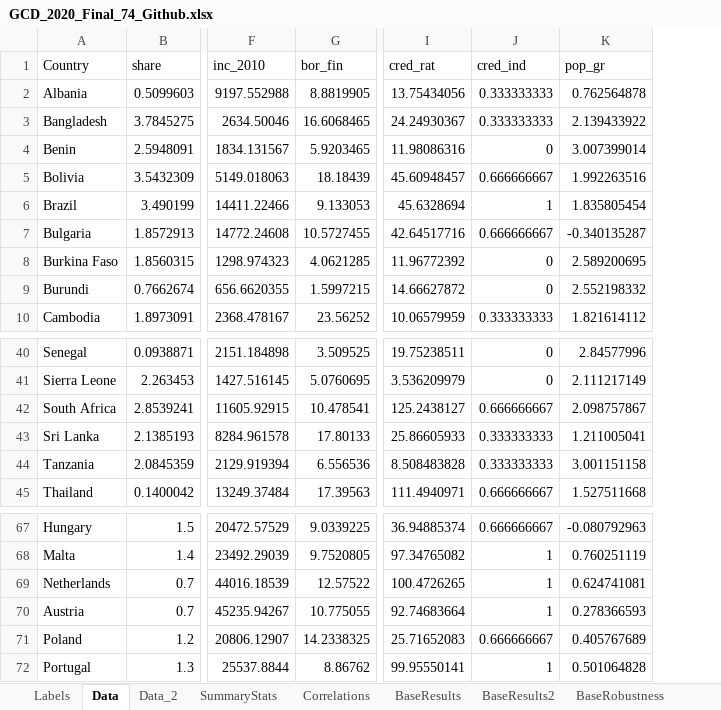
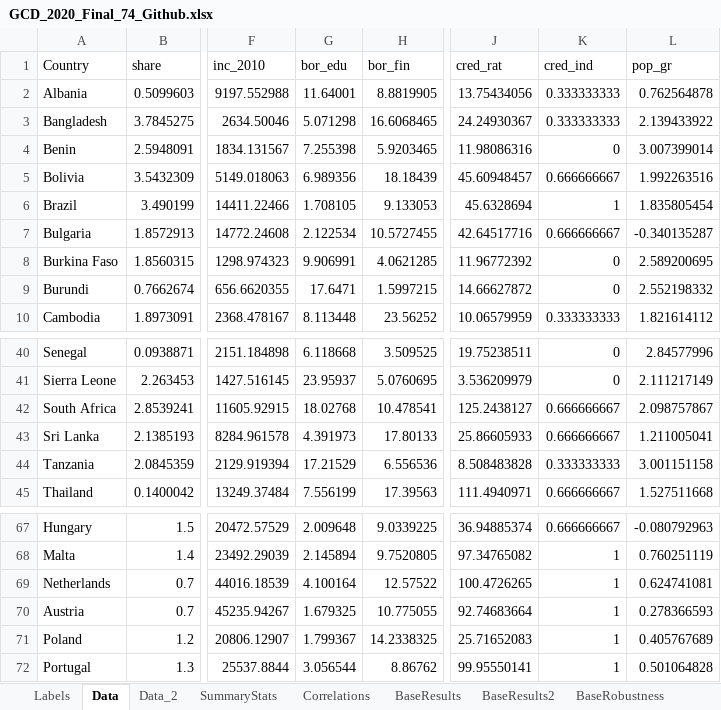
Before and after one commit to MCHatcher/Private_edu_growth, an Excel workbook: GCD_2020_Final_74_Github.xlsx, sheet Data, drawn as a sheet; only a part is shown, gaps mark what is left out; values as stored, in another font and other column widths than the file's, no borders; addresses are those after the commit; the diff names each change by its address in the sheet, - before the commit and + after, or states it on an @@ line.

Commit message:
Data file and regression results

```diff
--- a/GCD_2020_Final_74_Github.xlsx (sheet Data)
+++ b/GCD_2020_Final_74_Github.xlsx (sheet Data)
+column G (bor_edu), rows 2-10: 11.64001 | 5.071298 | 7.255398 | 6.989356 | 1.708105 | 2.122534 | 9.906991 | 17.6471 | 8.113448; rows 40-45: 6.118668 | 23.95937 | 18.02768 | 4.391973 | 17.21529 | 7.556199; rows 67-72: 2.009648 | 2.145894 | 4.100164 | 1.679325 | 1.799367 | 3.056544
-K43 (cred_ind): 0.333333333
+K43 (cred_ind): 0.666666667
-K71 (cred_ind): 0.666666667
+K71 (cred_ind): 1
```
Also changed, not shown: sheet Labels, formulas that keep their value, charts or pictures.
